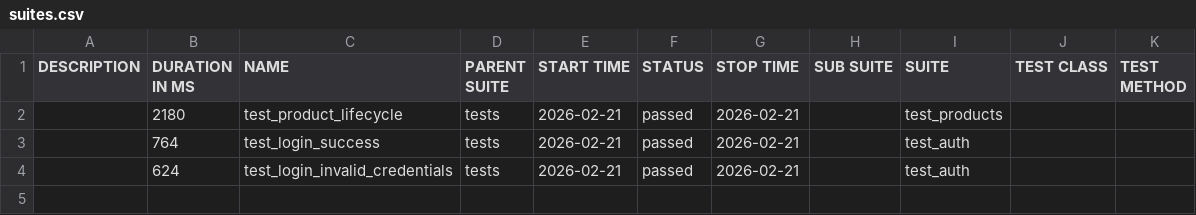
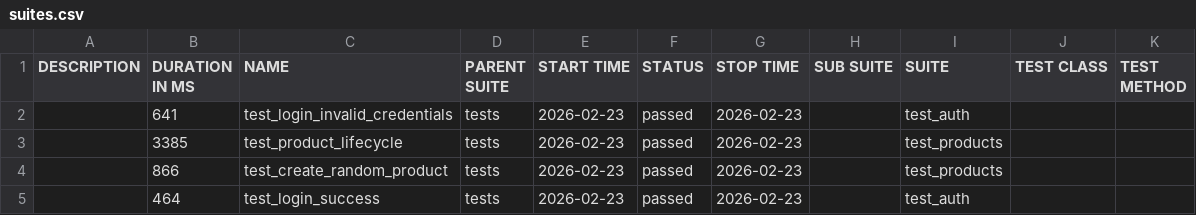
Before and after one commit to Dmitriy-Klv/rest-api-test-suite-advanced, a CSV file: data/suites.csv, drawn as a sheet.

```diff
--- a/data/suites.csv
+++ b/data/suites.csv
@@ -1,4 +1,5 @@
 "DESCRIPTION","DURATION IN MS","NAME","PARENT SUITE","START TIME","STATUS","STOP TIME","SUB SUITE","SUITE","TEST CLASS","TEST METHOD"
-"","2180","test_product_lifecycle","tests","2026-02-21","passed","2026-02-21","","test_products","",""
-"","764","test_login_success","tests","2026-02-21","passed","2026-02-21","","test_auth","",""
-"","624","test_login_invalid_credentials","tests","2026-02-21","passed","2026-02-21","","test_auth","",""
+"","641","test_login_invalid_credentials","tests","2026-02-23","passed","2026-02-23","","test_auth","",""
+"","3385","test_product_lifecycle","tests","2026-02-23","passed","2026-02-23","","test_products","",""
+"","866","test_create_random_product","tests","2026-02-23","passed","2026-02-23","","test_products","",""
+"","464","test_login_success","tests","2026-02-23","passed","2026-02-23","","test_auth","",""
```
Also changed, not shown: data/behaviors.csv, 36 other files.
